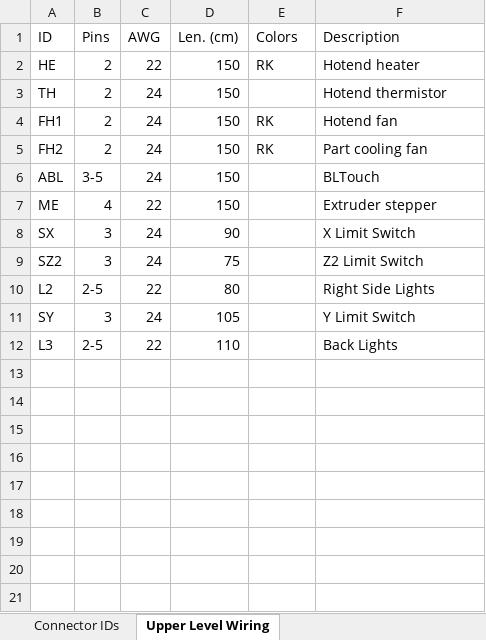
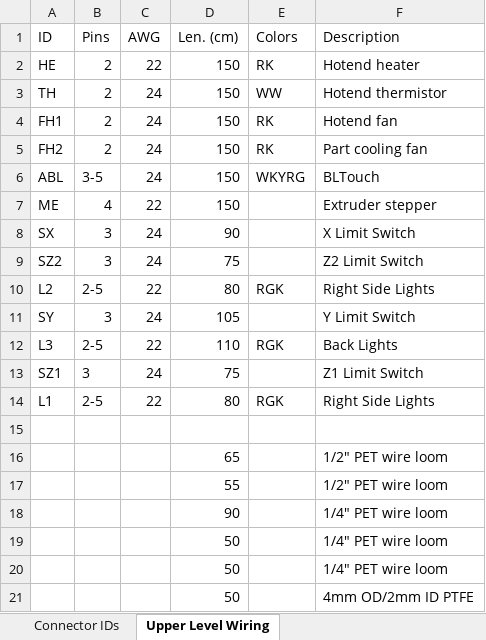
Before and after one commit to jon-harper/clock-3, an Excel workbook: Docs/Connectors.xlsx, sheet Upper Level Wiring, drawn as a sheet; values as stored, in another font and other column widths than the file's, no borders; table styles not drawn; the diff names each change by its address in the sheet, - before the commit and + after, or states it on an @@ line.

Commit message:
Parts, connectors, and minor fixes
## 2022-02-22

- Adjusted PN083/PN084 clearances around the extrusion.
- Tweaking master part list entries a bit, adding "Supplies" category that includes items of indeterminate quantity (e.g. lubricant) or that may be on hand as a tool (e.g. screwdrivers) and generally don't go on a BOM but will be needed.
- Removed old PN082 file.
- Rebalanced screws on the Z Gantries. There are now three M5 on top, three under.
- Finished insulation and fasteners for all of the panels but the flooring.
- Updated the master model and removed old paneling.
- Added in feet to the `Outer Frame` model.

## 2022-02-21

- Turns out PN083 and PN084's issues are not thickness underneath the insert but severe ringing by the printer. Removed the issue. Will fix belt tension on printer later.
- Adding insulation and joints to the new panel models in the Outer Frame file.
- Finishing out the connector list based on the wire harnesses.

```diff
--- a/Docs/Connectors.xlsx (sheet Upper Level Wiring)
+++ b/Docs/Connectors.xlsx (sheet Upper Level Wiring)
-E3 (Colors): (empty)
+E3 (Colors): WW
-E6 (Colors): (empty)
+E6 (Colors): WKYRG
-E10 (Colors): (empty)
+E10 (Colors): RGK
-E12 (Colors): (empty)
+E12 (Colors): RGK
+row 13: SZ1 | 3 | 24 | 75 |  | Z1 Limit Switch
+row 14: L1 | 2-5 | 22 | 80 | RGK | Right Side Lights
+row 15: (empty)
+row 16:  |  |  | 65 |  | 1/2" PET wire loom
+row 17:  |  |  | 55 |  | 1/2" PET wire loom
+row 18:  |  |  | 90 |  | 1/4" PET wire loom
+row 19:  |  |  | 50 |  | 1/4" PET wire loom
+row 20:  |  |  | 50 |  | 1/4" PET wire loom
+row 21:  |  |  | 50 |  | 4mm OD/2mm ID PTFE
```
Also changed, not shown: BOM/General Part List.xlsx, 8 other files.
